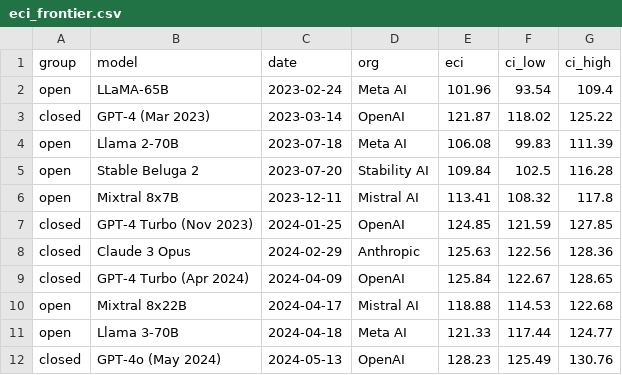
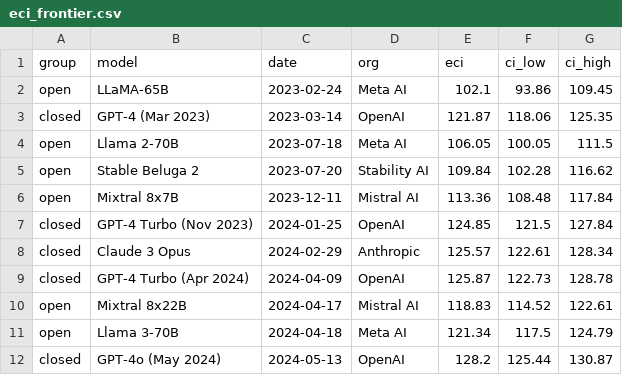
Before and after one commit to thesvj/agi-tracker, a CSV file: data/eci_frontier.csv, drawn as a sheet; only a part is shown; the diff covers the shown part only.

```diff
--- a/data/eci_frontier.csv
+++ b/data/eci_frontier.csv
@@ -1,12 +1,12 @@
 group,model,date,org,eci,ci_low,ci_high
-open,LLaMA-65B,2023-02-24,Meta AI,101.96,93.54,109.4
-closed,GPT-4 (Mar 2023),2023-03-14,OpenAI,121.87,118.02,125.22
-open,Llama 2-70B,2023-07-18,Meta AI,106.08,99.83,111.39
-open,Stable Beluga 2,2023-07-20,Stability AI,109.84,102.5,116.28
-open,Mixtral 8x7B,2023-12-11,Mistral AI,113.41,108.32,117.8
-closed,GPT-4 Turbo (Nov 2023),2024-01-25,OpenAI,124.85,121.59,127.85
-closed,Claude 3 Opus,2024-02-29,Anthropic,125.63,122.56,128.36
-closed,GPT-4 Turbo (Apr 2024),2024-04-09,OpenAI,125.84,122.67,128.65
-open,Mixtral 8x22B,2024-04-17,Mistral AI,118.88,114.53,122.68
-open,Llama 3-70B,2024-04-18,Meta AI,121.33,117.44,124.77
-closed,GPT-4o (May 2024),2024-05-13,OpenAI,128.23,125.49,130.76
+open,LLaMA-65B,2023-02-24,Meta AI,102.1,93.86,109.45
+closed,GPT-4 (Mar 2023),2023-03-14,OpenAI,121.87,118.06,125.35
+open,Llama 2-70B,2023-07-18,Meta AI,106.05,100.05,111.5
+open,Stable Beluga 2,2023-07-20,Stability AI,109.84,102.28,116.62
+open,Mixtral 8x7B,2023-12-11,Mistral AI,113.36,108.48,117.84
+closed,GPT-4 Turbo (Nov 2023),2024-01-25,OpenAI,124.85,121.5,127.84
+closed,Claude 3 Opus,2024-02-29,Anthropic,125.57,122.61,128.34
+closed,GPT-4 Turbo (Apr 2024),2024-04-09,OpenAI,125.87,122.73,128.78
+open,Mixtral 8x22B,2024-04-17,Mistral AI,118.83,114.52,122.61
+open,Llama 3-70B,2024-04-18,Meta AI,121.34,117.5,124.79
+closed,GPT-4o (May 2024),2024-05-13,OpenAI,128.2,125.44,130.87
```
Also changed, not shown: 2 added rows and 90 edited cells elsewhere in this file, data/eci_scores.csv, data/epoch_top_results.csv, 3 other files.
